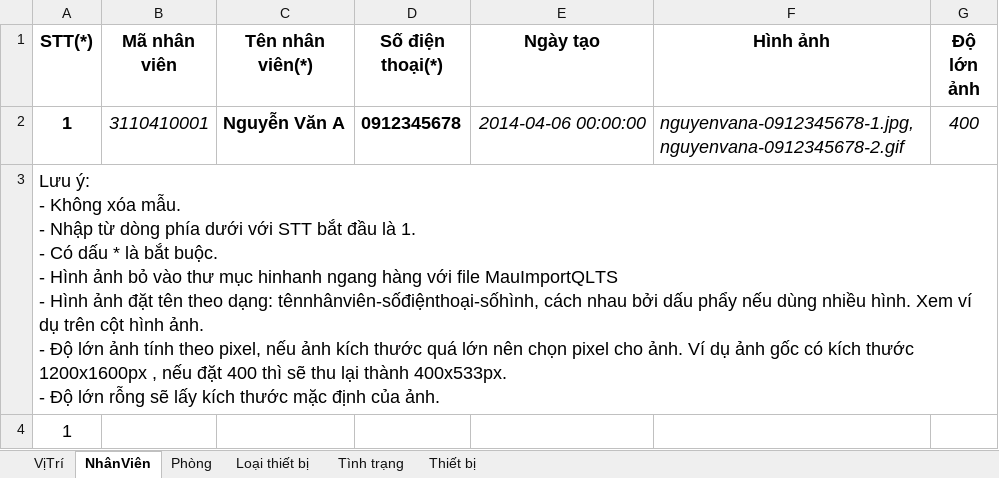
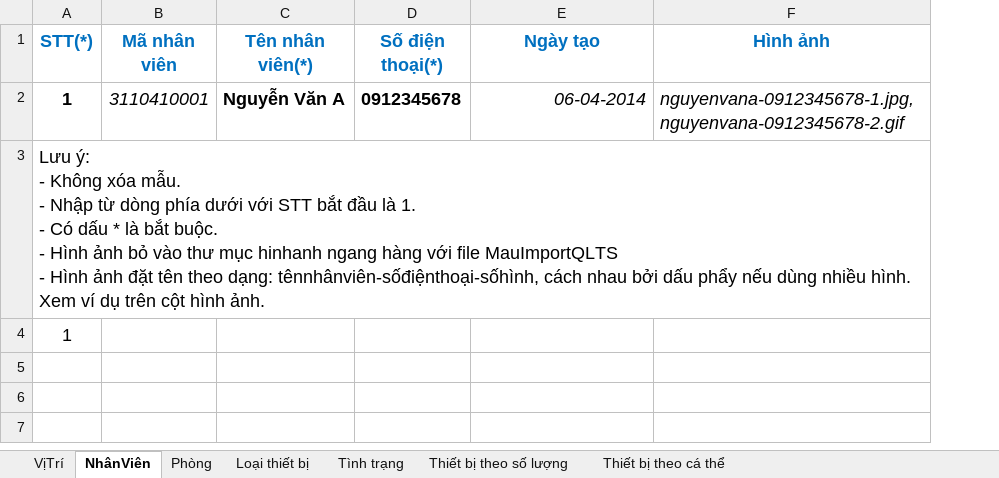
Before and after one commit to tuanhud/QuanLyTaiSan, an Excel workbook: MauImport/MauImportQLTS.xlsx, sheet NhânViên, drawn as a sheet; values as stored, in another font and other column widths than the file's, no borders; ↵ is a line break in a cell; the diff names each change by its address in the sheet, - before the commit and + after, or states it on an @@ line.

```diff
--- a/MauImport/MauImportQLTS.xlsx (sheet NhânViên)
+++ b/MauImport/MauImportQLTS.xlsx (sheet NhânViên)
-sheet tab: Thiết bị
+sheet tab: Thiết bị theo số lượng
+sheet tab: Thiết bị theo cá thể
-column G (Độ lớn ảnh), row 2: 400
-A1:F1 text colour: black
+A1:F1 text colour: #0070C0
-E2 (Ngày tạo): 2014-04-06 00:00:00
+E2 (Ngày tạo): 06-04-2014
-A3 (STT(*)): …hình ảnh. ↵ - Độ lớn ảnh tính theo pixel, nếu ảnh kích thước quá lớn nên chọn pixel cho ảnh. Ví dụ ảnh gốc có kích thước 1200x1600px , nếu đặt 400 thì sẽ thu lại thành 400x533px. ↵ - Độ lớn rỗng sẽ lấy kích thước mặc định của ảnh.
+A3 (STT(*)): …hình ảnh.
```
Also changed, not shown: sheet Thiết bị theo số lượng, sheet Loại thiết bị, sheet VịTrí, sheet Phòng, sheet Tình trạng, 2 other files.
